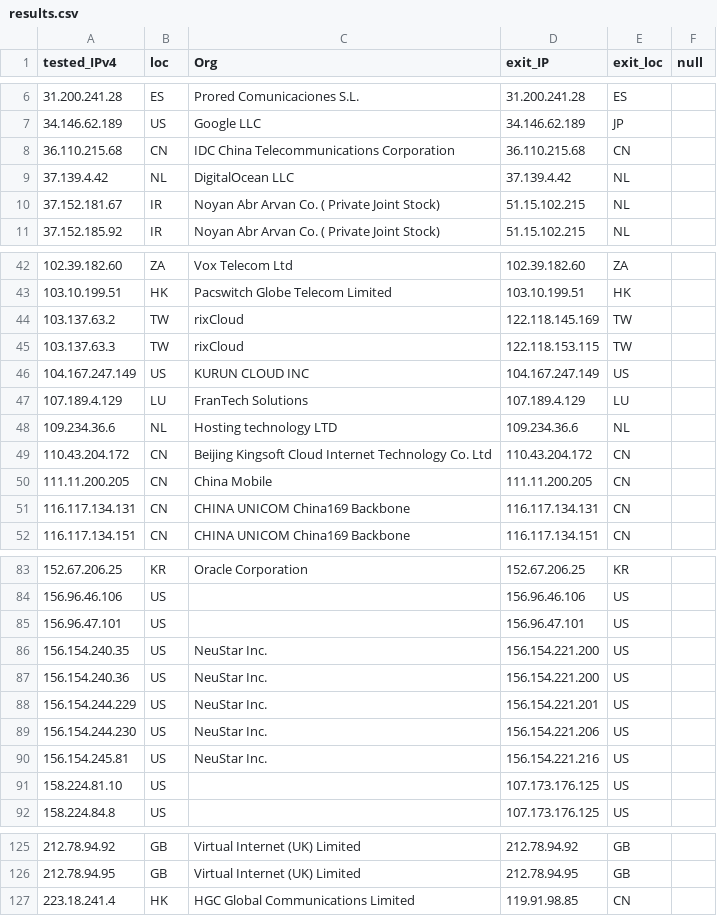
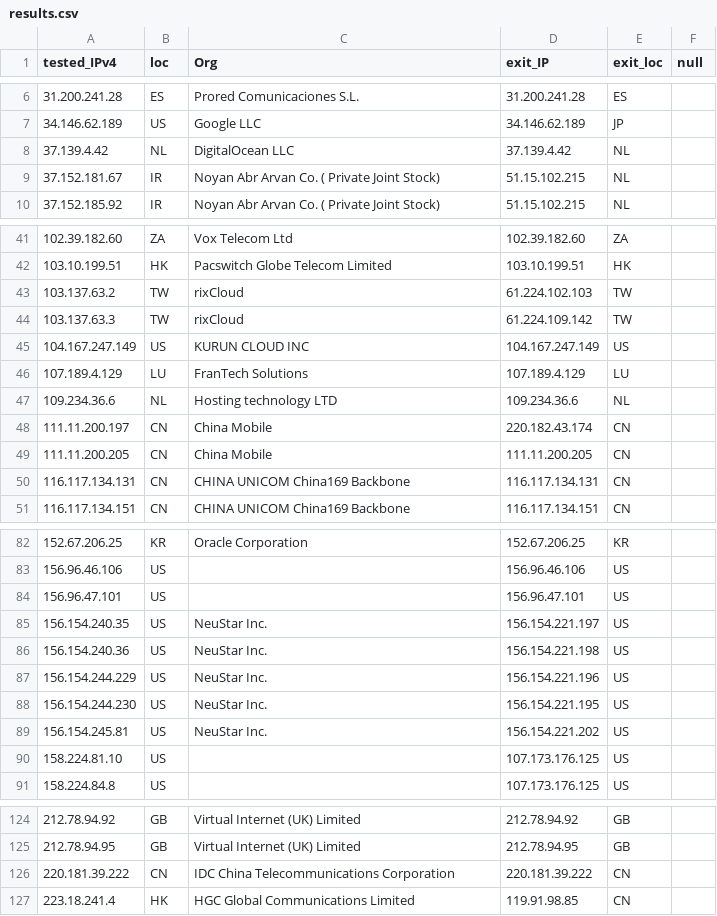
Before and after one commit to tr1s7an/Unofficial-Cloudflare-nodes, a CSV file: results.csv, drawn as a sheet; only a part is shown, gaps mark what is left out.

Commit message:
Update

```diff
--- a/results.csv
+++ b/results.csv
@@ -7,3 +7,2 @@ tested_IPv4,loc,Org,exit_IP,exit_loc,null
 34.146.62.189,US,Google LLC,34.146.62.189,JP,
-36.110.215.68,CN,IDC  China Telecommunications Corporation,36.110.215.68,CN,
 37.139.4.42,NL,DigitalOcean  LLC,37.139.4.42,NL,
@@ -43,4 +42,4 @@ tested_IPv4,loc,Org,exit_IP,exit_loc,null
 103.10.199.51,HK,Pacswitch Globe Telecom Limited,103.10.199.51,HK,
-103.137.63.2,TW,rixCloud,122.118.145.169,TW,
-103.137.63.3,TW,rixCloud,122.118.153.115,TW,
+103.137.63.2,TW,rixCloud,61.224.102.103,TW,
+103.137.63.3,TW,rixCloud,61.224.109.142,TW,
 104.167.247.149,US,KURUN CLOUD INC,104.167.247.149,US,
@@ -48,3 +47,3 @@ tested_IPv4,loc,Org,exit_IP,exit_loc,null
 109.234.36.6,NL,Hosting technology LTD,109.234.36.6,NL,
-110.43.204.172,CN,Beijing Kingsoft Cloud Internet Technology Co.  Ltd,110.43.204.172,CN,
+111.11.200.197,CN,China Mobile,220.182.43.174,CN,
 111.11.200.205,CN,China Mobile,111.11.200.205,CN,
@@ -85,7 +84,7 @@ tested_IPv4,loc,Org,exit_IP,exit_loc,null
 156.96.47.101,US,,156.96.47.101,US,
-156.154.240.35,US,NeuStar  Inc.,156.154.221.200,US,
-156.154.240.36,US,NeuStar  Inc.,156.154.221.200,US,
-156.154.244.229,US,NeuStar  Inc.,156.154.221.201,US,
-156.154.244.230,US,NeuStar  Inc.,156.154.221.206,US,
-156.154.245.81,US,NeuStar  Inc.,156.154.221.216,US,
+156.154.240.35,US,NeuStar  Inc.,156.154.221.197,US,
+156.154.240.36,US,NeuStar  Inc.,156.154.221.198,US,
+156.154.244.229,US,NeuStar  Inc.,156.154.221.196,US,
+156.154.244.230,US,NeuStar  Inc.,156.154.221.195,US,
+156.154.245.81,US,NeuStar  Inc.,156.154.221.202,US,
 158.224.81.10,US,,107.173.176.125,US,
@@ -126,2 +125,3 @@ tested_IPv4,loc,Org,exit_IP,exit_loc,null
 212.78.94.95,GB,Virtual Internet (UK) Limited,212.78.94.95,GB,
+220.181.39.222,CN,IDC  China Telecommunications Corporation,220.181.39.222,CN,
 223.18.241.4,HK,HGC Global Communications Limited,119.91.98.85,CN,
```
